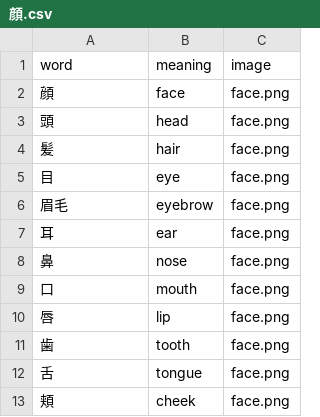
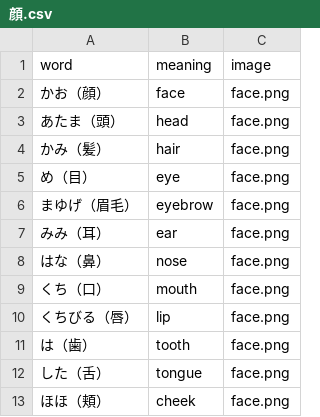
Before and after one commit to k2poo/word-app, a CSV file: lists/顔.csv, drawn as a sheet.

Commit message:
Update 顔.csv

```diff
--- a/lists/顔.csv
+++ b/lists/顔.csv
@@ -1,13 +1,13 @@
 word,meaning,image
-顔,face,face.png
-頭,head,face.png
-髪,hair,face.png
-目,eye,face.png
-眉毛,eyebrow,face.png
-耳,ear,face.png
-鼻,nose,face.png
-口,mouth,face.png
-唇,lip,face.png
-歯,tooth,face.png
-舌,tongue,face.png
-頬,cheek,face.png
+かお（顔）,face,face.png
+あたま（頭）,head,face.png
+かみ（髪）,hair,face.png
+め（目）,eye,face.png
+まゆげ（眉毛）,eyebrow,face.png
+みみ（耳）,ear,face.png
+はな（鼻）,nose,face.png
+くち（口）,mouth,face.png
+くちびる（唇）,lip,face.png
+は（歯）,tooth,face.png
+した（舌）,tongue,face.png
+ほほ（頬）,cheek,face.png
```
